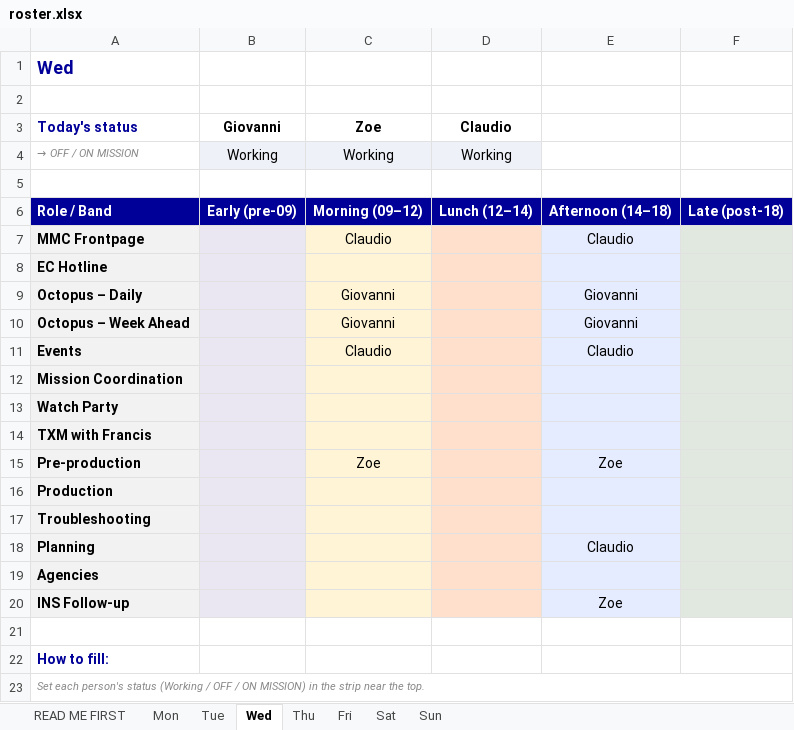
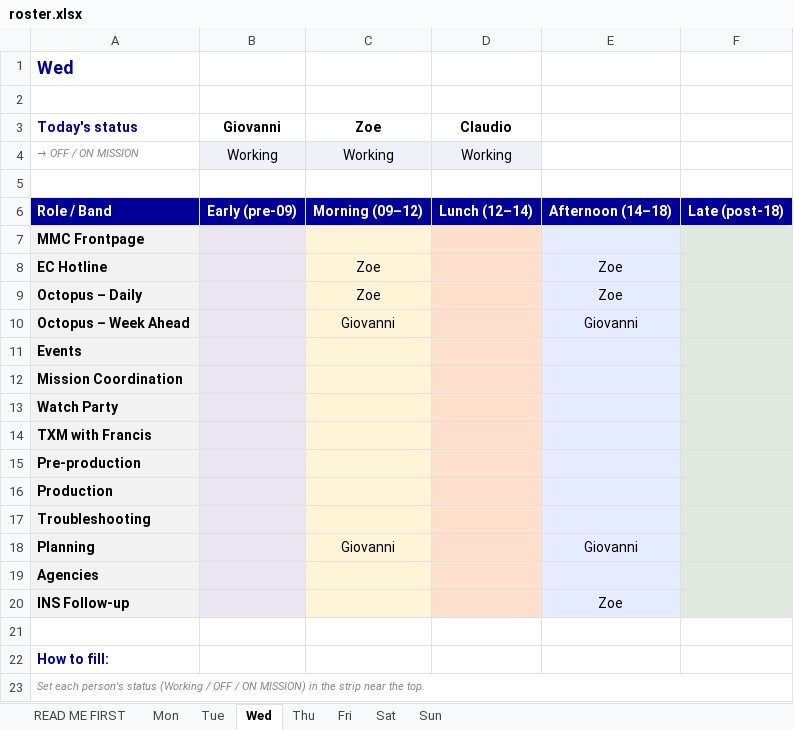
Before and after one commit to giovannidalsanto/Newsdesk-roster-, an Excel workbook: roster.xlsx, sheet Wed, drawn as a sheet; only a part is shown; values as stored, in another font and other column widths than the file's, no borders; the diff names each change by its address in the sheet, - before the commit and + after, or states it on an @@ line.

```diff
--- a/roster.xlsx (sheet Wed)
+++ b/roster.xlsx (sheet Wed)
-C7 (Zoe): Claudio
+C7 (Zoe): (empty)
-E7: Claudio
+E7: (empty)
-C8 (Zoe): (empty)
+C8 (Zoe): Zoe
-E8: (empty)
+E8: Zoe
-C9 (Zoe): Giovanni
+C9 (Zoe): Zoe
-E9: Giovanni
+E9: Zoe
-C11 (Zoe): Claudio
+C11 (Zoe): (empty)
-E11: Claudio
+E11: (empty)
-C15 (Zoe): Zoe
+C15 (Zoe): (empty)
-E15: Zoe
+E15: (empty)
-C18 (Zoe): (empty)
+C18 (Zoe): Giovanni
-E18: Claudio
+E18: Giovanni
```
Also changed, not shown: sheet Fri, sheet Thu, sheet Tue, sheet Mon, sheet READ ME FIRST, sheet Sun.
